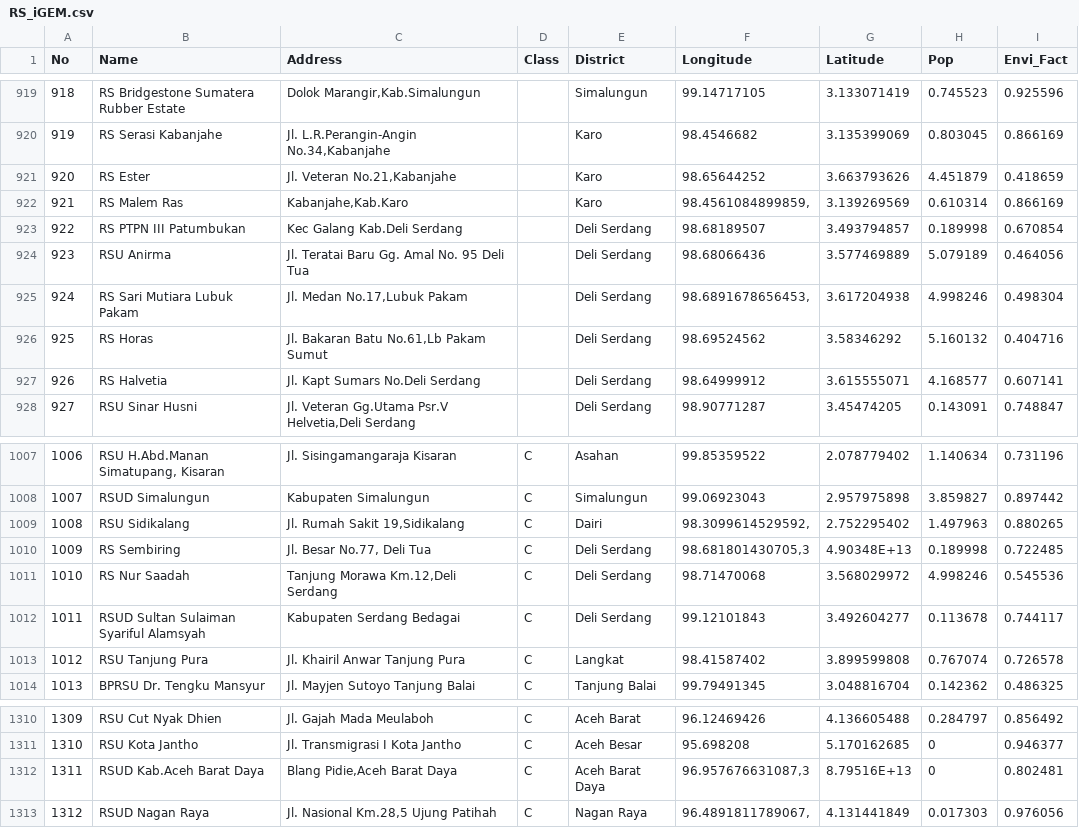
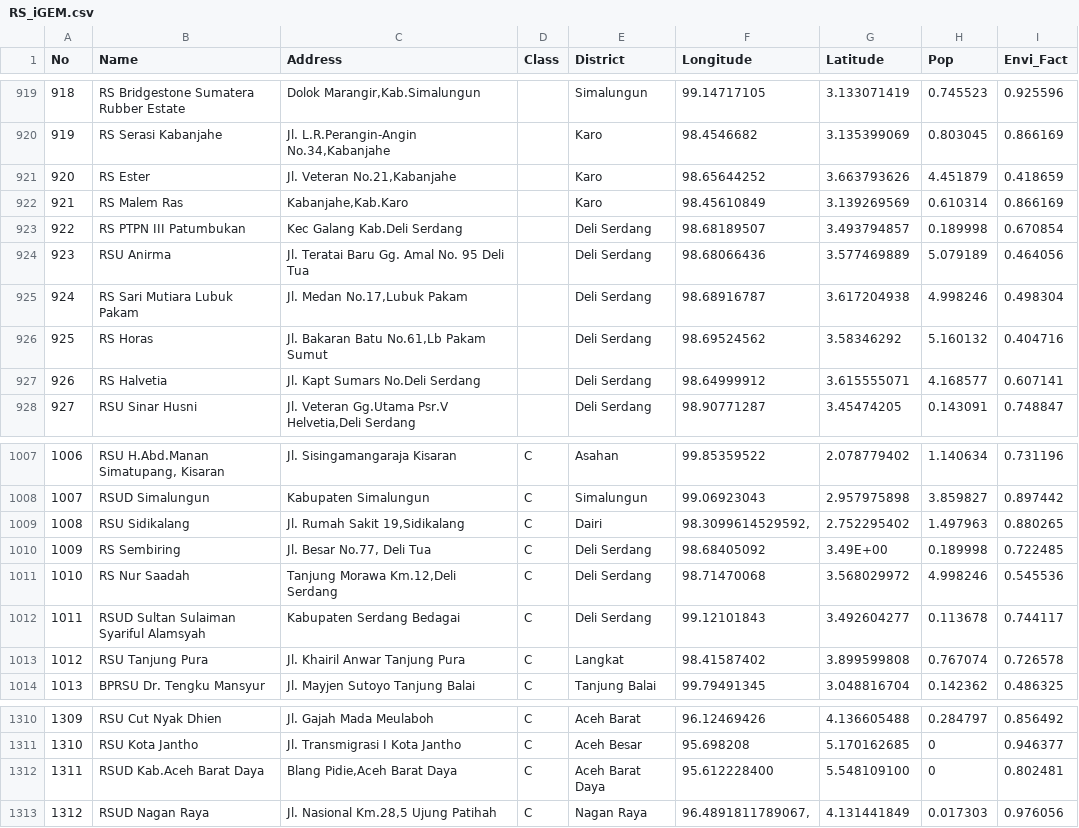
Before and after one commit to Zukazine/IDHospitalEnv, a CSV file: RS_iGEM.csv, drawn as a sheet; only a part is shown, gaps mark what is left out.

```diff
--- a/RS_iGEM.csv
+++ b/RS_iGEM.csv
@@ -921,6 +921,6 @@ No,Name,Address,Class,District,Longitude,Latitude,Pop,Envi_Fact
 920,RS Ester,"Jl. Veteran No.21,Kabanjahe",,Karo,98.65644252,3.663793626,4.451879,0.418659
-921,RS Malem Ras,"Kabanjahe,Kab.Karo",,Karo,"98.4561084899859,",3.139269569,0.610314,0.866169
+921,RS Malem Ras,"Kabanjahe,Kab.Karo",,Karo,98.45610849,3.139269569,0.610314,0.866169
 922,RS PTPN III Patumbukan,Kec Galang Kab.Deli Serdang,,Deli Serdang,98.68189507,3.493794857,0.189998,0.670854
 923,RSU Anirma,Jl. Teratai Baru Gg. Amal No. 95 Deli Tua,,Deli Serdang,98.68066436,3.577469889,5.079189,0.464056
-924,RS Sari Mutiara Lubuk Pakam,"Jl. Medan No.17,Lubuk Pakam",,Deli Serdang,"98.6891678656453,",3.617204938,4.998246,0.498304
+924,RS Sari Mutiara Lubuk Pakam,"Jl. Medan No.17,Lubuk Pakam",,Deli Serdang,98.68916787,3.617204938,4.998246,0.498304
 925,RS Horas,"Jl. Bakaran Batu No.61,Lb Pakam Sumut",,Deli Serdang,98.69524562,3.58346292,5.160132,0.404716
@@ -1009,3 +1009,3 @@ No,Name,Address,Class,District,Longitude,Latitude,Pop,Envi_Fact
 1008,RSU Sidikalang,"Jl. Rumah Sakit 19,Sidikalang",C,Dairi,"98.3099614529592,",2.752295402,1.497963,0.880265
-1009,RS Sembiring,"Jl. Besar No.77, Deli Tua",C,Deli Serdang,"98.681801430705,3",4.90348E+13,0.189998,0.722485
+1009,RS Sembiring,"Jl. Besar No.77, Deli Tua",C,Deli Serdang,98.68405092,3.49E+00,0.189998,0.722485
 1010,RS Nur Saadah,"Tanjung Morawa Km.12,Deli Serdang",C,Deli Serdang,98.71470068,3.568029972,4.998246,0.545536
@@ -1311,3 +1311,3 @@ No,Name,Address,Class,District,Longitude,Latitude,Pop,Envi_Fact
 1310,RSU Kota Jantho,Jl. Transmigrasi I Kota Jantho,C,Aceh Besar,95.698208,5.170162685,0,0.946377
-1311,RSUD Kab.Aceh Barat Daya,"Blang Pidie,Aceh Barat Daya",C,Aceh Barat Daya,"96.957676631087,3",8.79516E+13,0,0.802481
+1311,RSUD Kab.Aceh Barat Daya,"Blang Pidie,Aceh Barat Daya",C,Aceh Barat Daya,95.612228400,5.548109100,0,0.802481
 1312,RSUD Nagan Raya,"Jl. Nasional Km.28,5 Ujung Patihah",C,Nagan Raya,"96.4891811789067,",4.131441849,0.017303,0.976056
```
Also changed, not shown: 26 other files.
